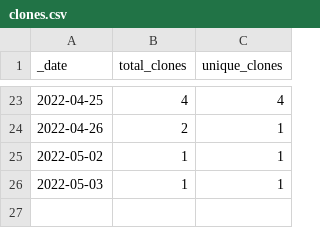
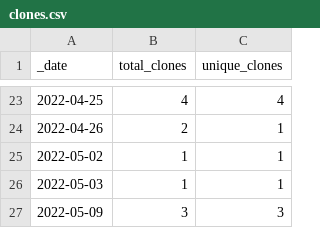
Before and after one commit to HerrNamenlos123/JTAG_Interface, a CSV file: traffic/clones.csv, drawn as a sheet; only a part is shown, gaps mark what is left out.

```diff
--- a/traffic/clones.csv
+++ b/traffic/clones.csv
@@ -26 +26,2 @@ _date,total_clones,unique_clones
 2022-05-03,1,1
+2022-05-09,3,3
```
Also changed, not shown: traffic/views.csv, 1 other file.
